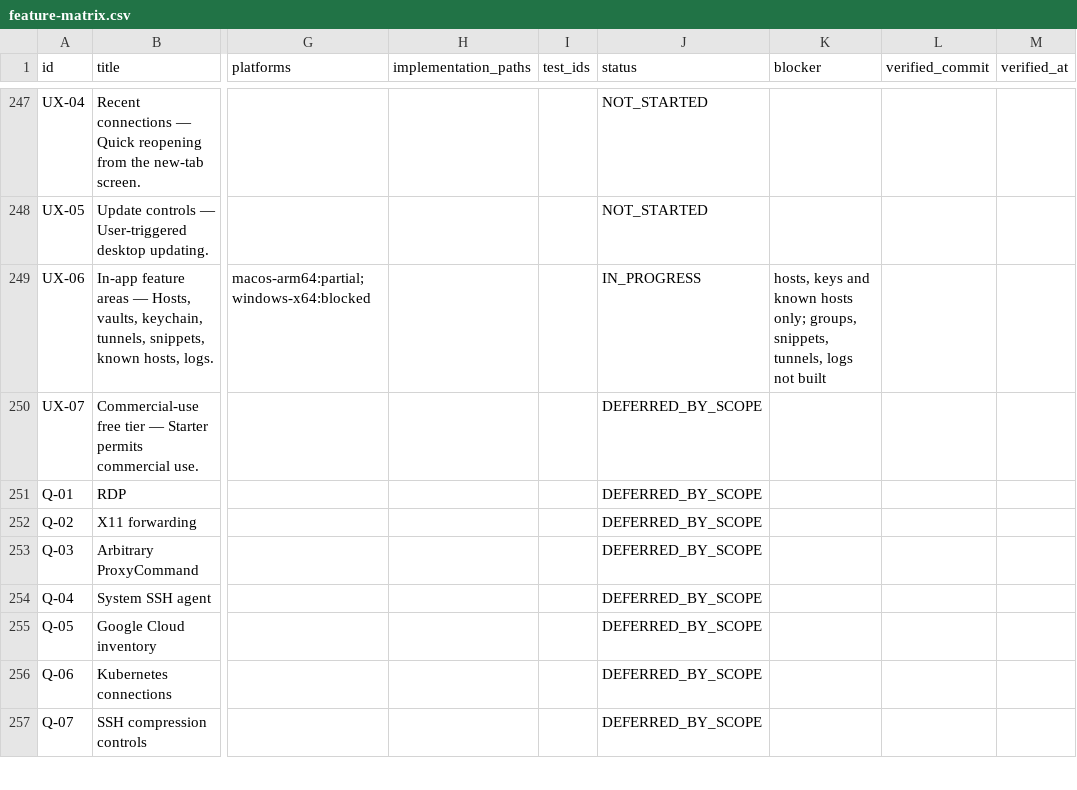
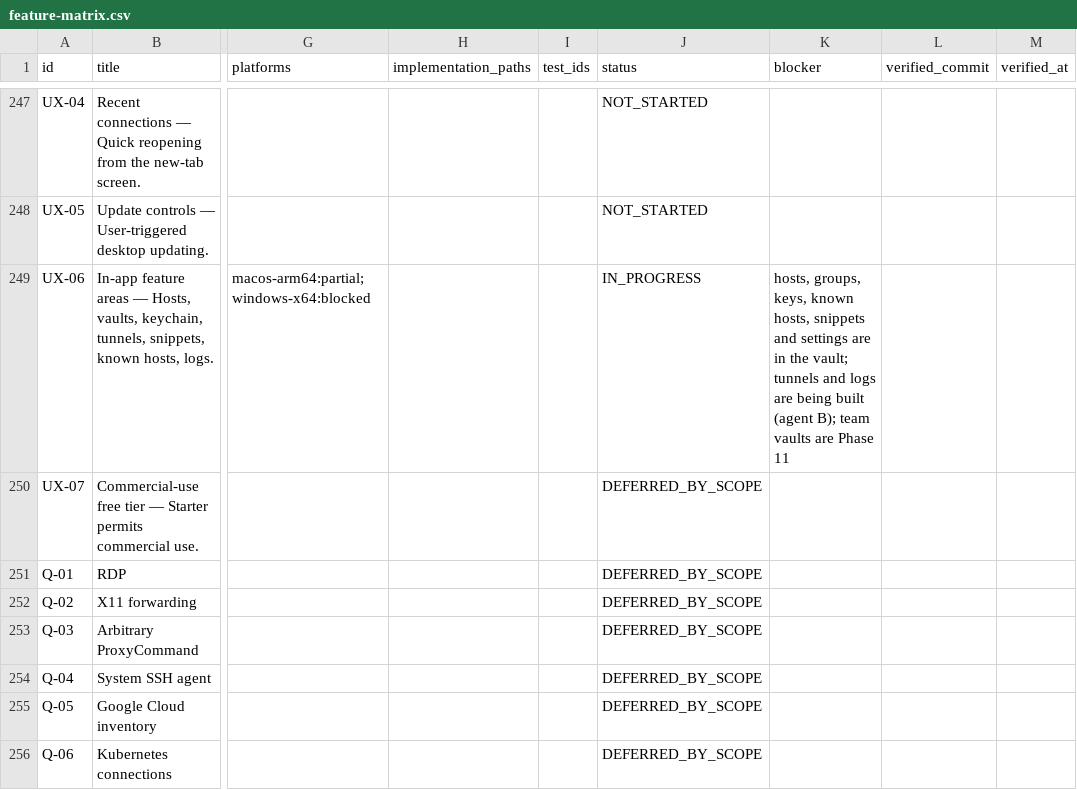
Before and after one commit to 2shiraz/tyrminal, a CSV file: docs/feature-matrix.csv, drawn as a sheet; only a part is shown, gaps mark what is left out; the shorter side is filled out with more unchanged rows; the diff covers the shown part only; the diff names each change by its address in the sheet, - before the commit and + after, or states it on an @@ line.

```diff
--- a/docs/feature-matrix.csv
+++ b/docs/feature-matrix.csv
-K249 (blocker): hosts, keys and known hosts only; groups, snippets, tunnels, logs not built
+K249 (blocker): hosts, groups, keys, known hosts, snippets and settings are in the vault; tunnels and logs are being built (agent B); team vaults are Phase 11
```
Also changed, not shown: 26 edited cells elsewhere in this file.
